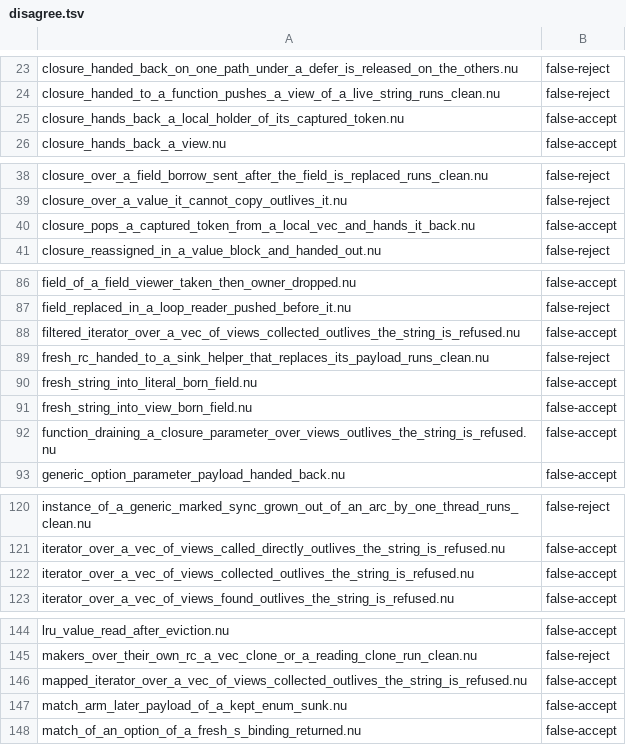
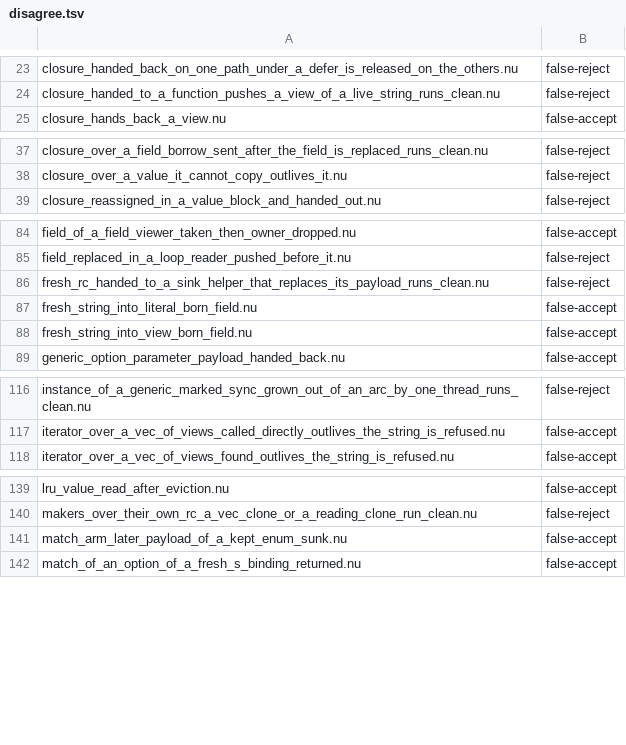
Before and after one commit to nurl-lang/nurl, a TSV file: tools/ncore/disagree.tsv, drawn as a sheet; only a part is shown, gaps mark what is left out.

```diff
--- a/tools/ncore/disagree.tsv
+++ b/tools/ncore/disagree.tsv
@@ -24,3 +24,2 @@ closure_handed_back_on_one_path_under_a_defer_is_released_on_the_others.nu	false
 closure_handed_to_a_function_pushes_a_view_of_a_live_string_runs_clean.nu	false-reject
-closure_hands_back_a_local_holder_of_its_captured_token.nu	false-accept
 closure_hands_back_a_view.nu	false-accept
@@ -39,3 +38,2 @@ closure_over_a_field_borrow_sent_after_the_field_is_replaced_runs_clean.nu	false
 closure_over_a_value_it_cannot_copy_outlives_it.nu	false-reject
-closure_pops_a_captured_token_from_a_local_vec_and_hands_it_back.nu	false-accept
 closure_reassigned_in_a_value_block_and_handed_out.nu	false-reject
@@ -87,3 +85,2 @@ field_of_a_field_viewer_taken_then_owner_dropped.nu	false-accept
 field_replaced_in_a_loop_reader_pushed_before_it.nu	false-reject
-filtered_iterator_over_a_vec_of_views_collected_outlives_the_string_is_refused.nu	false-accept
 fresh_rc_handed_to_a_sink_helper_that_replaces_its_payload_runs_clean.nu	false-reject
@@ -91,3 +88,2 @@ fresh_string_into_literal_born_field.nu	false-accept
 fresh_string_into_view_born_field.nu	false-accept
-function_draining_a_closure_parameter_over_views_outlives_the_string_is_refused.nu	false-accept
 generic_option_parameter_payload_handed_back.nu	false-accept
@@ -121,3 +117,2 @@ instance_of_a_generic_marked_sync_grown_out_of_an_arc_by_one_thread_runs_clean.n
 iterator_over_a_vec_of_views_called_directly_outlives_the_string_is_refused.nu	false-accept
-iterator_over_a_vec_of_views_collected_outlives_the_string_is_refused.nu	false-accept
 iterator_over_a_vec_of_views_found_outlives_the_string_is_refused.nu	false-accept
@@ -145,3 +140,2 @@ lru_value_read_after_eviction.nu	false-accept
 makers_over_their_own_rc_a_vec_clone_or_a_reading_clone_run_clean.nu	false-reject
-mapped_iterator_over_a_vec_of_views_collected_outlives_the_string_is_refused.nu	false-accept
 match_arm_later_payload_of_a_kept_enum_sunk.nu	false-accept
```
Also changed, not shown: 2 other files.
